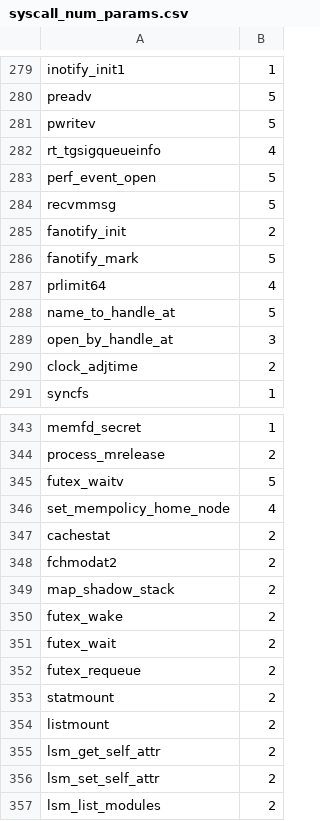
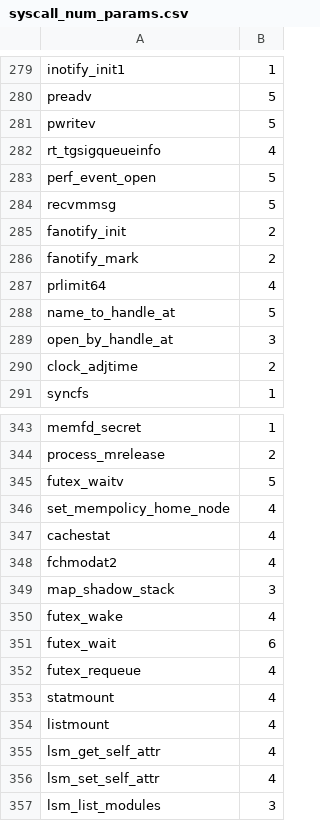
Before and after one commit to bieganski/asstrace, a CSV file: gen/syscall_num_params.csv, drawn as a sheet; only a part is shown, gaps mark what is left out.

```diff
--- a/gen/syscall_num_params.csv
+++ b/gen/syscall_num_params.csv
@@ -285,3 +285,3 @@ recvmmsg,5
 fanotify_init,2
-fanotify_mark,5
+fanotify_mark,2
 prlimit64,4
@@ -346,12 +346,12 @@ futex_waitv,5
 set_mempolicy_home_node,4
-cachestat,2
-fchmodat2,2
-map_shadow_stack,2
-futex_wake,2
-futex_wait,2
-futex_requeue,2
-statmount,2
-listmount,2
-lsm_get_self_attr,2
-lsm_set_self_attr,2
-lsm_list_modules,2
+cachestat,4
+fchmodat2,4
+map_shadow_stack,3
+futex_wake,4
+futex_wait,6
+futex_requeue,4
+statmount,4
+listmount,4
+lsm_get_self_attr,4
+lsm_set_self_attr,4
+lsm_list_modules,3
```
Also changed, not shown: gen/riscv64/syscall_names.csv, gen/x86_64/syscall_names.csv.
